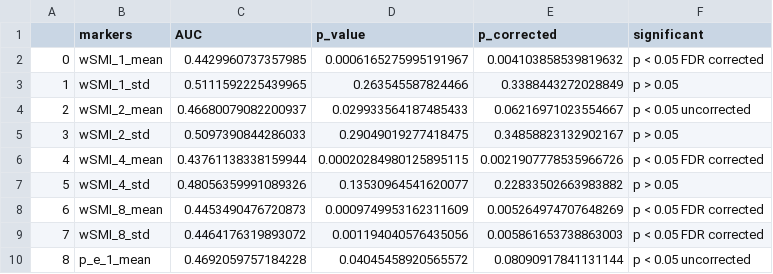
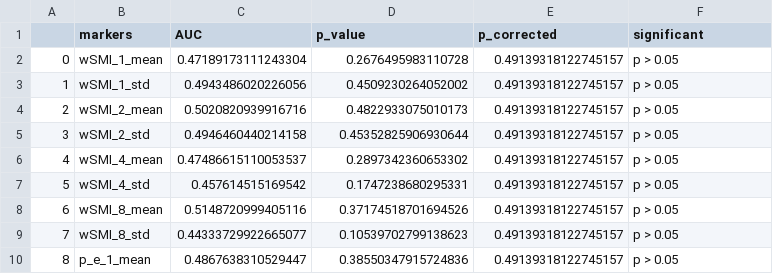
Before and after one commit to Nicobruno92/mw_markers_project, a CSV file: Data/univariate_roc_probe.csv, drawn as a sheet; only a part is shown; the diff covers the shown part only.

```diff
--- a/Data/univariate_roc_probe.csv
+++ b/Data/univariate_roc_probe.csv
@@ -1,10 +1,10 @@
 ,markers,AUC,p_value,p_corrected,significant
-0,wSMI_1_mean,0.4429960737357985,0.0006165275995191967,0.004103858539819632,p < 0.05 FDR corrected
-1,wSMI_1_std,0.5111592225439965,0.263545587824466,0.3388443272028849,p > 0.05
-2,wSMI_2_mean,0.46680079082200937,0.029933564187485433,0.06216971023554667,p < 0.05 uncorrected
-3,wSMI_2_std,0.5097390844286033,0.29049019277418475,0.34858823132902167,p > 0.05
-4,wSMI_4_mean,0.43761138338159944,0.00020284980125895115,0.0021907778535966726,p < 0.05 FDR corrected
-5,wSMI_4_std,0.48056359991089326,0.13530964541620077,0.22833502663983882,p > 0.05
-6,wSMI_8_mean,0.4453490476720873,0.0009749953162311609,0.005264974707648269,p < 0.05 FDR corrected
-7,wSMI_8_std,0.4464176319893072,0.001194040576435056,0.005861653738863003,p < 0.05 FDR corrected
-8,p_e_1_mean,0.4692059757184228,0.04045458920565572,0.08090917841131144,p < 0.05 uncorrected
+0,wSMI_1_mean,0.47189173111243304,0.2676495983110728,0.49139318122745157,p > 0.05
+1,wSMI_1_std,0.4943486020226056,0.4509230264052002,0.49139318122745157,p > 0.05
+2,wSMI_2_mean,0.5020820939916716,0.4822933075010173,0.49139318122745157,p > 0.05
+3,wSMI_2_std,0.4946460440214158,0.45352825906930644,0.49139318122745157,p > 0.05
+4,wSMI_4_mean,0.47486615110053537,0.2897342360653302,0.49139318122745157,p > 0.05
+5,wSMI_4_std,0.457614515169542,0.1747238680295331,0.49139318122745157,p > 0.05
+6,wSMI_8_mean,0.5148720999405116,0.37174518701694526,0.49139318122745157,p > 0.05
+7,wSMI_8_std,0.44333729922665077,0.10539702799138623,0.49139318122745157,p > 0.05
+8,p_e_1_mean,0.4867638310529447,0.38550347915724836,0.49139318122745157,p > 0.05
```
Also changed, not shown: 155 edited cells elsewhere in this file, Data/univariate_roc_mw_segment.csv, Data/univariate_svc_mw.csv, 19 other files.
